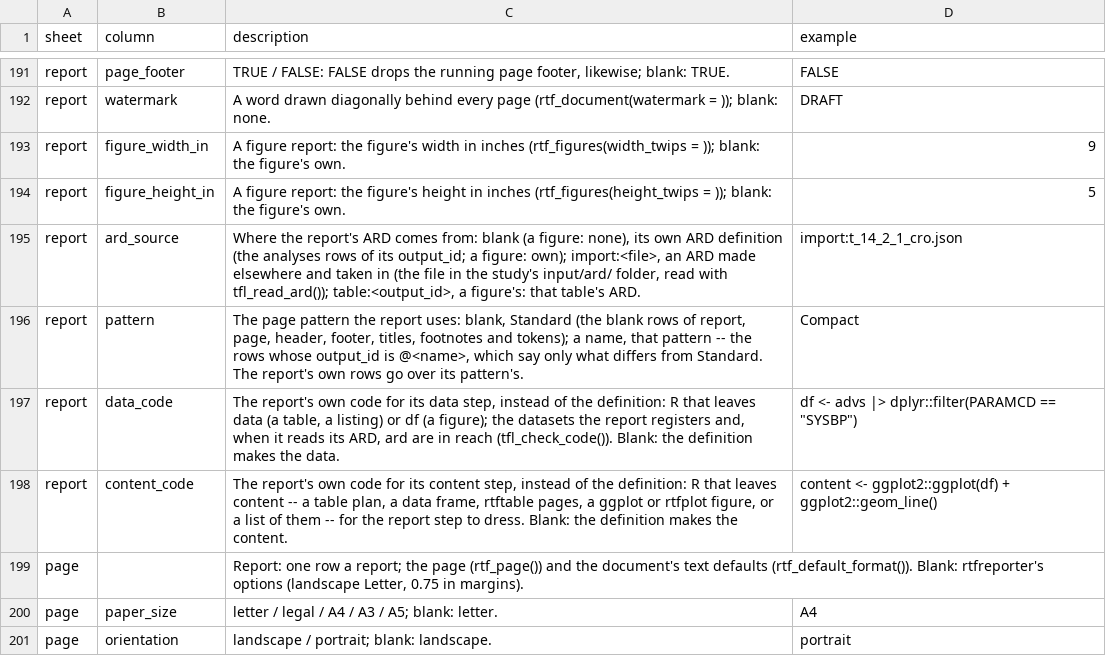
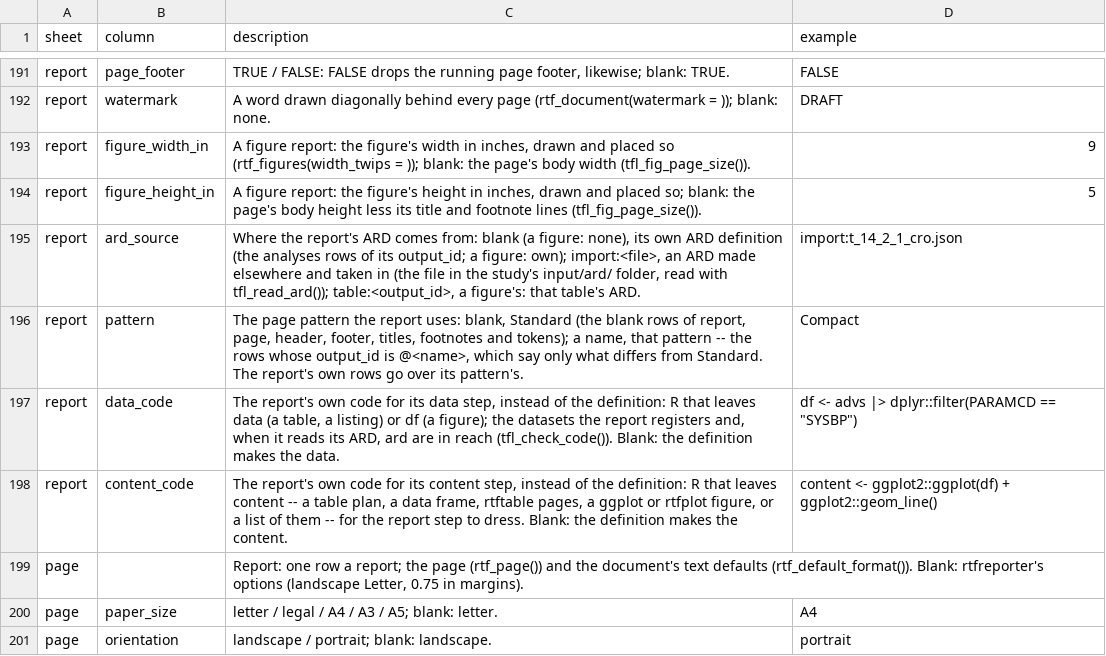
Before and after one commit to ichirio/tflspec, a CSV file: inst/spec/columns.csv, drawn as a sheet; only a part is shown, gaps mark what is left out.

```diff
--- a/inst/spec/columns.csv
+++ b/inst/spec/columns.csv
@@ -192,4 +192,4 @@ report,page_footer,"TRUE / FALSE: FALSE drops the running page footer, likewise;
 report,watermark,"A word drawn diagonally behind every page (rtf_document(watermark = )); blank: none.",DRAFT
-report,figure_width_in,"A figure report: the figure's width in inches (rtf_figures(width_twips = )); blank: the figure's own.",9
-report,figure_height_in,"A figure report: the figure's height in inches (rtf_figures(height_twips = )); blank: the figure's own.",5
+report,figure_width_in,"A figure report: the figure's width in inches, drawn and placed so (rtf_figures(width_twips = )); blank: the page's body width (tfl_fig_page_size()).",9
+report,figure_height_in,"A figure report: the figure's height in inches, drawn and placed so; blank: the page's body height less its title and footnote lines (tfl_fig_page_size()).",5
 report,ard_source,"Where the report's ARD comes from: blank (a figure: none), its own ARD definition (the analyses rows of its output_id; a figure: own); import:<file>, an ARD made elsewhere and taken in (the file in the study's input/ard/ folder, read with tfl_read_ard()); table:<output_id>, a figure's: that table's ARD.",import:t_14_2_1_cro.json
```
Also changed, not shown: 15 other files.
